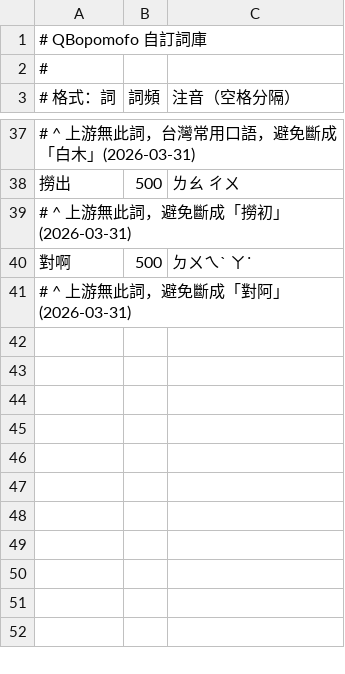
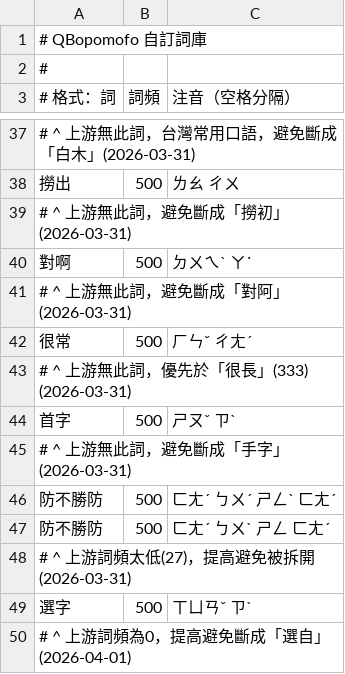
Before and after one commit to lionello06160/QBopomofo, a CSV file: data-provider/custom-data/phrases.csv, drawn as a sheet; only a part is shown, gaps mark what is left out.

```diff
--- a/data-provider/custom-data/phrases.csv
+++ b/data-provider/custom-data/phrases.csv
@@ -41 +41,10 @@
 # ^ 上游無此詞，避免斷成「對阿」(2026-03-31)
+很常,500,ㄏㄣˇ ㄔㄤˊ
+# ^ 上游無此詞，優先於「很長」(333) (2026-03-31)
+首字,500,ㄕㄡˇ ㄗˋ
+# ^ 上游無此詞，避免斷成「手字」(2026-03-31)
+防不勝防,500,ㄈㄤˊ ㄅㄨˊ ㄕㄥˋ ㄈㄤˊ
+防不勝防,500,ㄈㄤˊ ㄅㄨˋ ㄕㄥ ㄈㄤˊ
+# ^ 上游詞頻太低(27)，提高避免被拆開 (2026-03-31)
+選字,500,ㄒㄩㄢˇ ㄗˋ
+# ^ 上游詞頻為0，提高避免斷成「選自」(2026-04-01)
```
Also changed, not shown: 7 other files.
